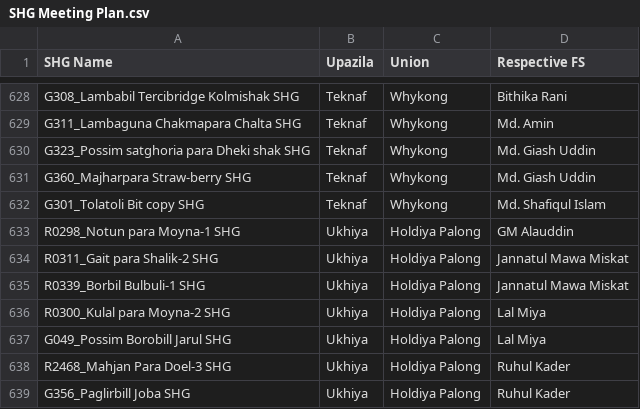
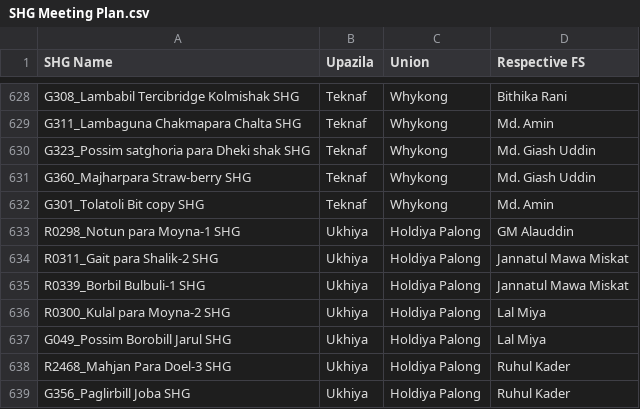
Before and after one commit to shushilan-cxb/SHG-Meeting-Output-Tracker, a CSV file: SHG Meeting Plan.csv, drawn as a sheet; only a part is shown, gaps mark what is left out; the diff covers the shown part only.

```diff
--- a/SHG Meeting Plan.csv
+++ b/SHG Meeting Plan.csv
@@ -631,3 +631,3 @@ G323_Possim satghoria para Dheki shak SHG,Teknaf,Whykong,Md. Giash Uddin
 G360_Majharpara Straw-berry SHG,Teknaf,Whykong,Md. Giash Uddin
-G301_Tolatoli Bit copy SHG,Teknaf,Whykong,Md. Shafiqul Islam
+G301_Tolatoli Bit copy SHG,Teknaf,Whykong,Md. Amin
 R0298_Notun para Moyna-1 SHG,Ukhiya,Holdiya Palong,GM Alauddin
```
Also changed, not shown: 17 edited cells elsewhere in this file.
